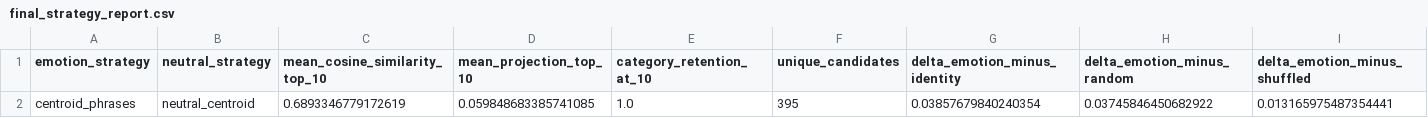
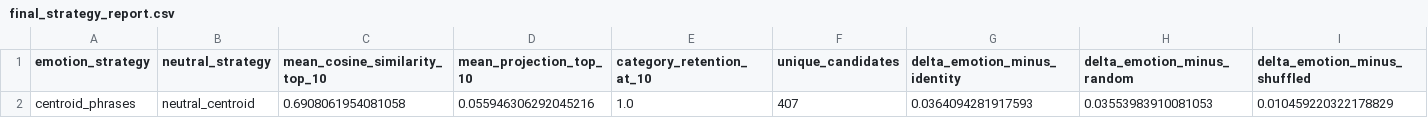
Before and after one commit to macbehnke/emotional-directions, a CSV file: outputs/final_run/final_strategy_report.csv, drawn as a sheet; only a part is shown; removed rows and columns are numbered as before the commit, all else as after; rows hold the shown columns only; the diff names each change by its address in the sheet, - before the commit and + after, or states it on an @@ line.

```diff
--- a/outputs/final_run/final_strategy_report.csv
+++ b/outputs/final_run/final_strategy_report.csv
-row 2: centroid_phrases | neutral_centroid | 0.6893346779172619 | 0.059848683385741085 | 1.0 | 395 | 0.03857679840240354 | 0.03745846450682922 | 0.013165975487354441
+row 2: centroid_phrases | neutral_centroid | 0.6908061954081058 | 0.055946306292045216 | 1.0 | 407 | 0.0364094281917593 | 0.03553983910081053 | 0.010459220322178829
```
Also changed, not shown: outputs/final_run/final_model_report.csv, outputs/final_run/summary_by_model.csv, 22 other files.
